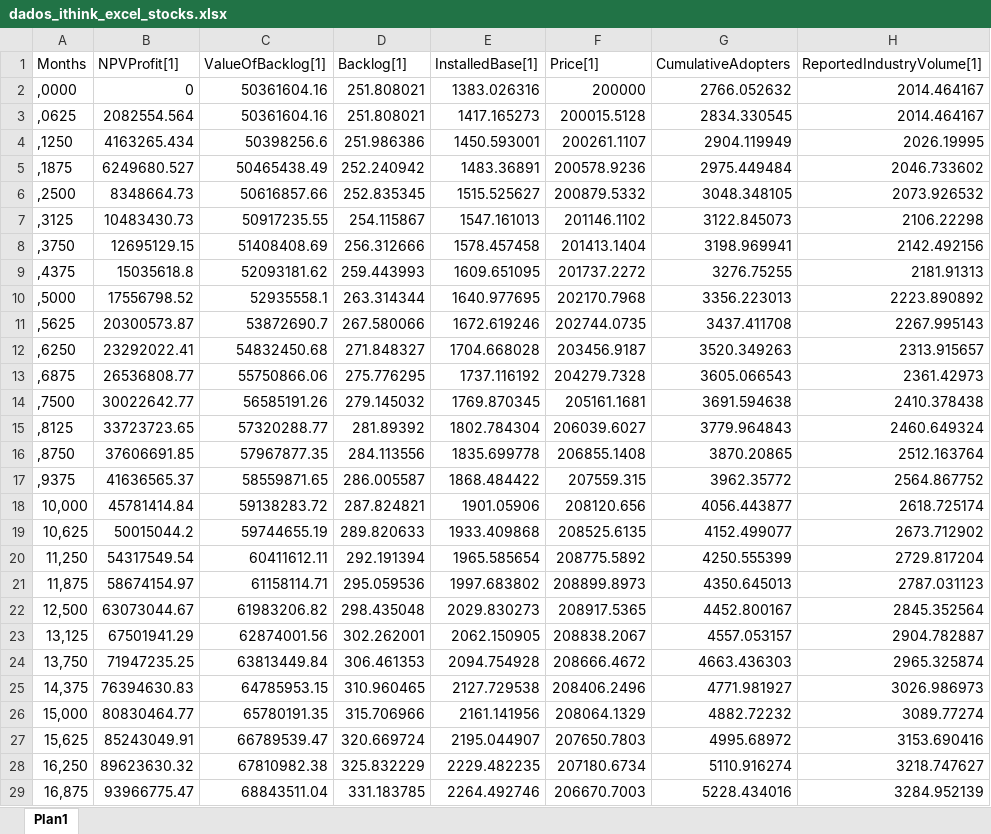
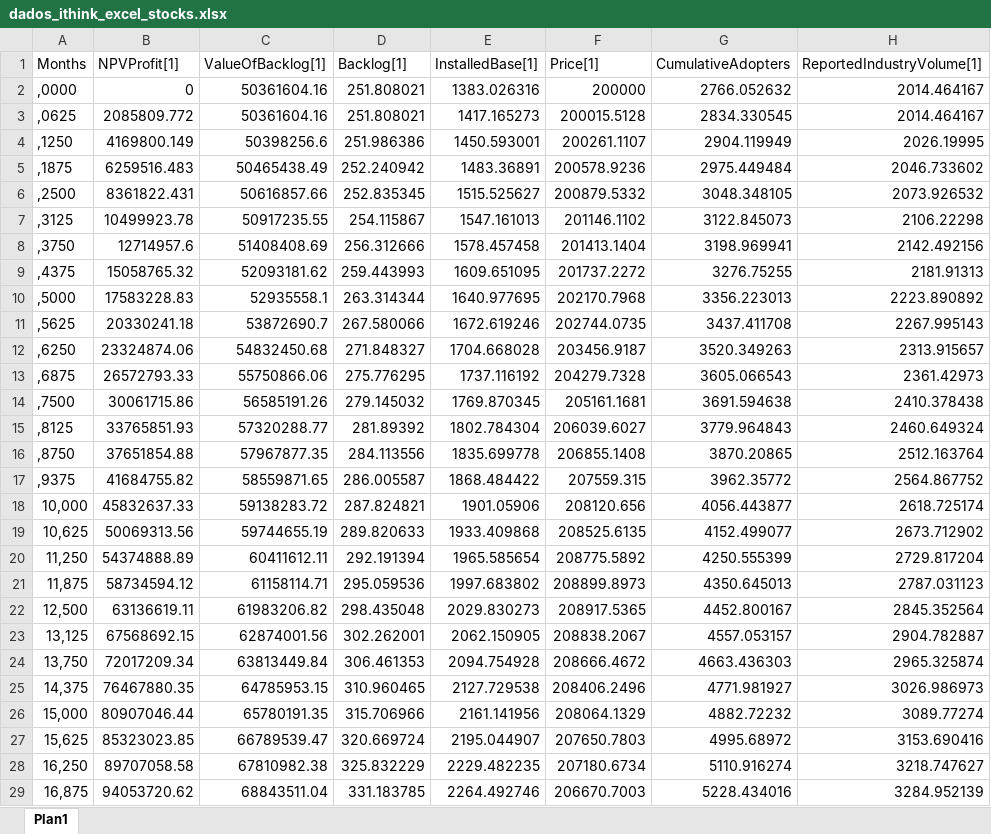
Before and after one commit to pedroliman/ms-rdm-dissertation, an Excel workbook: models/dissertation-model/modelo-ithink/dados_ithink_excel_stocks.xlsx, sheet Plan1, drawn as a sheet; only a part is shown; values as stored, in another font and other column widths than the file's, no borders; the diff covers the shown part only; the diff names each change by its address in the sheet, - before the commit and + after, or states it on an @@ line.

```diff
--- a/models/dissertation-model/modelo-ithink/dados_ithink_excel_stocks.xlsx (sheet Plan1)
+++ b/models/dissertation-model/modelo-ithink/dados_ithink_excel_stocks.xlsx (sheet Plan1)
-B3 (NPVProfit[1]): 2082554.564
+B3 (NPVProfit[1]): 2085809.772
-B4 (NPVProfit[1]): 4163265.434
+B4 (NPVProfit[1]): 4169800.149
-B5 (NPVProfit[1]): 6249680.527
+B5 (NPVProfit[1]): 6259516.483
-B6 (NPVProfit[1]): 8348664.73
+B6 (NPVProfit[1]): 8361822.431
-B7 (NPVProfit[1]): 10483430.73
+B7 (NPVProfit[1]): 10499923.78
-B8 (NPVProfit[1]): 12695129.15
+B8 (NPVProfit[1]): 12714957.6
-B9 (NPVProfit[1]): 15035618.8
+B9 (NPVProfit[1]): 15058765.32
-B10 (NPVProfit[1]): 17556798.52
+B10 (NPVProfit[1]): 17583228.83
-B11 (NPVProfit[1]): 20300573.87
+B11 (NPVProfit[1]): 20330241.18
-B12 (NPVProfit[1]): 23292022.41
+B12 (NPVProfit[1]): 23324874.06
-B13 (NPVProfit[1]): 26536808.77
+B13 (NPVProfit[1]): 26572793.33
-B14 (NPVProfit[1]): 30022642.77
+B14 (NPVProfit[1]): 30061715.86
-B15 (NPVProfit[1]): 33723723.65
+B15 (NPVProfit[1]): 33765851.93
-B16 (NPVProfit[1]): 37606691.85
+B16 (NPVProfit[1]): 37651854.88
-B17 (NPVProfit[1]): 41636565.37
+B17 (NPVProfit[1]): 41684755.82
-B18 (NPVProfit[1]): 45781414.84
+B18 (NPVProfit[1]): 45832637.33
-B19 (NPVProfit[1]): 50015044.2
+B19 (NPVProfit[1]): 50069313.56
-B20 (NPVProfit[1]): 54317549.54
+B20 (NPVProfit[1]): 54374888.89
-B21 (NPVProfit[1]): 58674154.97
+B21 (NPVProfit[1]): 58734594.12
-B22 (NPVProfit[1]): 63073044.67
+B22 (NPVProfit[1]): 63136619.11
-B23 (NPVProfit[1]): 67501941.29
+B23 (NPVProfit[1]): 67568692.15
-B24 (NPVProfit[1]): 71947235.25
+B24 (NPVProfit[1]): 72017209.34
-B25 (NPVProfit[1]): 76394630.83
+B25 (NPVProfit[1]): 76467880.35
-B26 (NPVProfit[1]): 80830464.77
+B26 (NPVProfit[1]): 80907046.44
-B27 (NPVProfit[1]): 85243049.91
+B27 (NPVProfit[1]): 85323023.85
-B28 (NPVProfit[1]): 89623630.32
+B28 (NPVProfit[1]): 89707058.58
-B29 (NPVProfit[1]): 93966775.47
+B29 (NPVProfit[1]): 94053720.62
```
Also changed, not shown: 97 edited cells elsewhere in this sheet, models/dissertation-model/modelo-ithink/dados_ithink_excel_checks.xlsx, models/dissertation-model/modelo-ithink/dados_ithink_tudo.xlsx, 4 other files.
